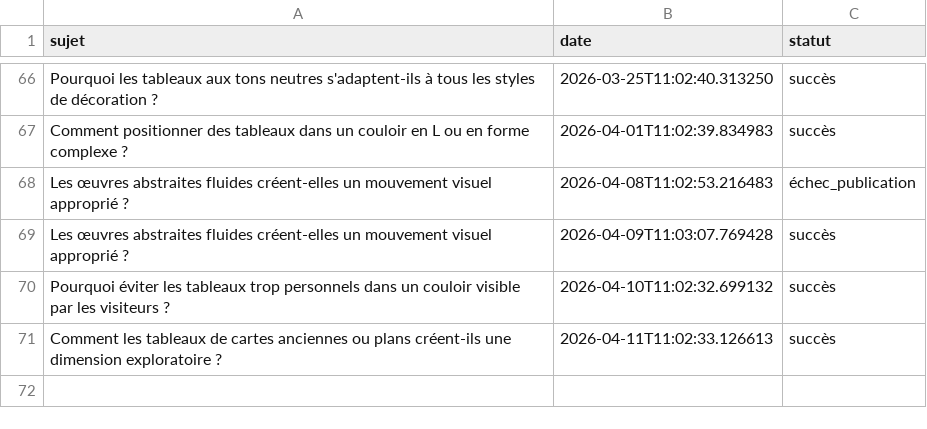
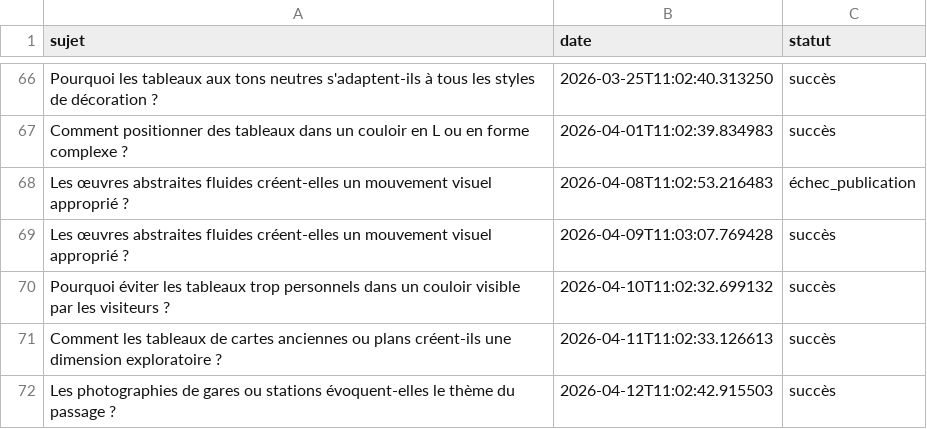
Before and after one commit to Metalosmose21/Couloir-1, a CSV file: sujets_traites.csv, drawn as a sheet; only a part is shown, gaps mark what is left out.

```diff
--- a/sujets_traites.csv
+++ b/sujets_traites.csv
@@ -71 +71,2 @@ Pourquoi éviter les tableaux trop personnels dans un couloir visible par les vi
 Comment les tableaux de cartes anciennes ou plans créent-ils une dimension exploratoire ?,2026-04-11T11:02:33.126613,succès
+Les photographies de gares ou stations évoquent-elles le thème du passage ?,2026-04-12T11:02:42.915503,succès
```
Also changed, not shown: sujets.csv.
